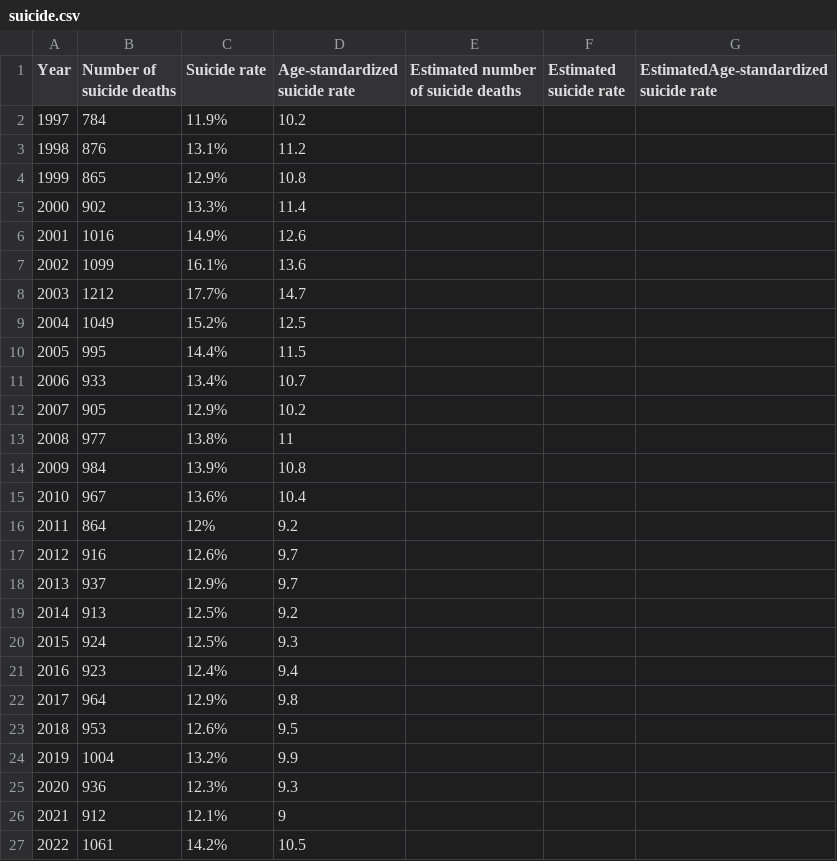
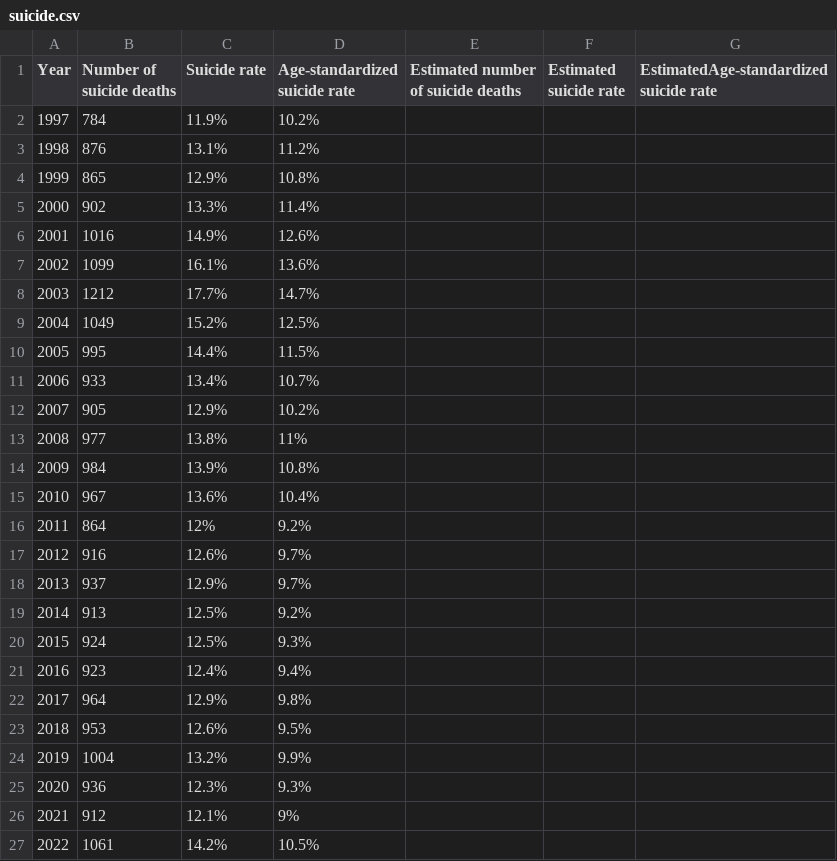
Before and after one commit to databegger/heady, a CSV file: suicide.csv, drawn as a sheet.

Commit message:
suicide.csv

```diff
--- a/suicide.csv
+++ b/suicide.csv
@@ -1,27 +1,27 @@
 Year,Number of suicide deaths,Suicide rate,Age-standardized suicide rate,Estimated number of suicide deaths,Estimated suicide rate,EstimatedAge-standardized suicide rate
-1997,784,11.9%,10.2,,,
-1998,876,13.1%,11.2,,,
-1999,865,12.9%,10.8,,,
-2000,902,13.3%,11.4,,,
-2001,1016,14.9%,12.6,,,
-2002,1099,16.1%,13.6,,,
-2003,1212,17.7%,14.7,,,
-2004,1049,15.2%,12.5,,,
-2005,995,14.4%,11.5,,,
-2006,933,13.4%,10.7,,,
-2007,905,12.9%,10.2,,,
-2008,977,13.8%,11,,,
-2009,984,13.9%,10.8,,,
-2010,967,13.6%,10.4,,,
-2011,864,12%,9.2,,,
-2012,916,12.6%,9.7,,,
-2013,937,12.9%,9.7,,,
-2014,913,12.5%,9.2,,,
-2015,924,12.5%,9.3,,,
-2016,923,12.4%,9.4,,,
-2017,964,12.9%,9.8,,,
-2018,953,12.6%,9.5,,,
-2019,1004,13.2%,9.9,,,
-2020,936,12.3%,9.3,,,
-2021,912,12.1%,9,,,
-2022,1061,14.2%,10.5,,,
+1997,784,11.9%,10.2%,,,
+1998,876,13.1%,11.2%,,,
+1999,865,12.9%,10.8%,,,
+2000,902,13.3%,11.4%,,,
+2001,1016,14.9%,12.6%,,,
+2002,1099,16.1%,13.6%,,,
+2003,1212,17.7%,14.7%,,,
+2004,1049,15.2%,12.5%,,,
+2005,995,14.4%,11.5%,,,
+2006,933,13.4%,10.7%,,,
+2007,905,12.9%,10.2%,,,
+2008,977,13.8%,11%,,,
+2009,984,13.9%,10.8%,,,
+2010,967,13.6%,10.4%,,,
+2011,864,12%,9.2%,,,
+2012,916,12.6%,9.7%,,,
+2013,937,12.9%,9.7%,,,
+2014,913,12.5%,9.2%,,,
+2015,924,12.5%,9.3%,,,
+2016,923,12.4%,9.4%,,,
+2017,964,12.9%,9.8%,,,
+2018,953,12.6%,9.5%,,,
+2019,1004,13.2%,9.9%,,,
+2020,936,12.3%,9.3%,,,
+2021,912,12.1%,9%,,,
+2022,1061,14.2%,10.5%,,,
```
